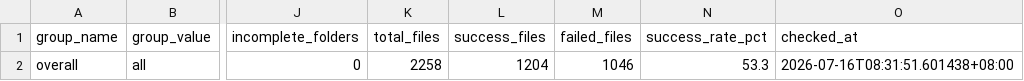
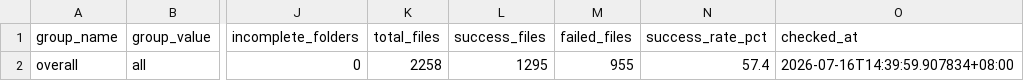
Before and after one commit to wenchiehlee-investment/Python-Actions.GoodInfo, a CSV file: data/upstream/goodinfo_download_health_summary.csv, drawn as a sheet; only a part is shown, gaps mark what is left out; the diff names each change by its address in the sheet, - before the commit and + after, or states it on an @@ line.

Commit message:
🔄 synced file(s) with wenchiehlee-investment/Python-Actions.GoodInfo

```diff
--- a/data/upstream/goodinfo_download_health_summary.csv
+++ b/data/upstream/goodinfo_download_health_summary.csv
-L2 (success_files): 1204
+L2 (success_files): 1295
-M2 (failed_files): 1046
+M2 (failed_files): 955
-N2 (success_rate_pct): 53.3
+N2 (success_rate_pct): 57.4
-O2 (checked_at): 2026-07-16T08:31:51.601438+08:00
+O2 (checked_at): 2026-07-16T14:39:59.907834+08:00
```
